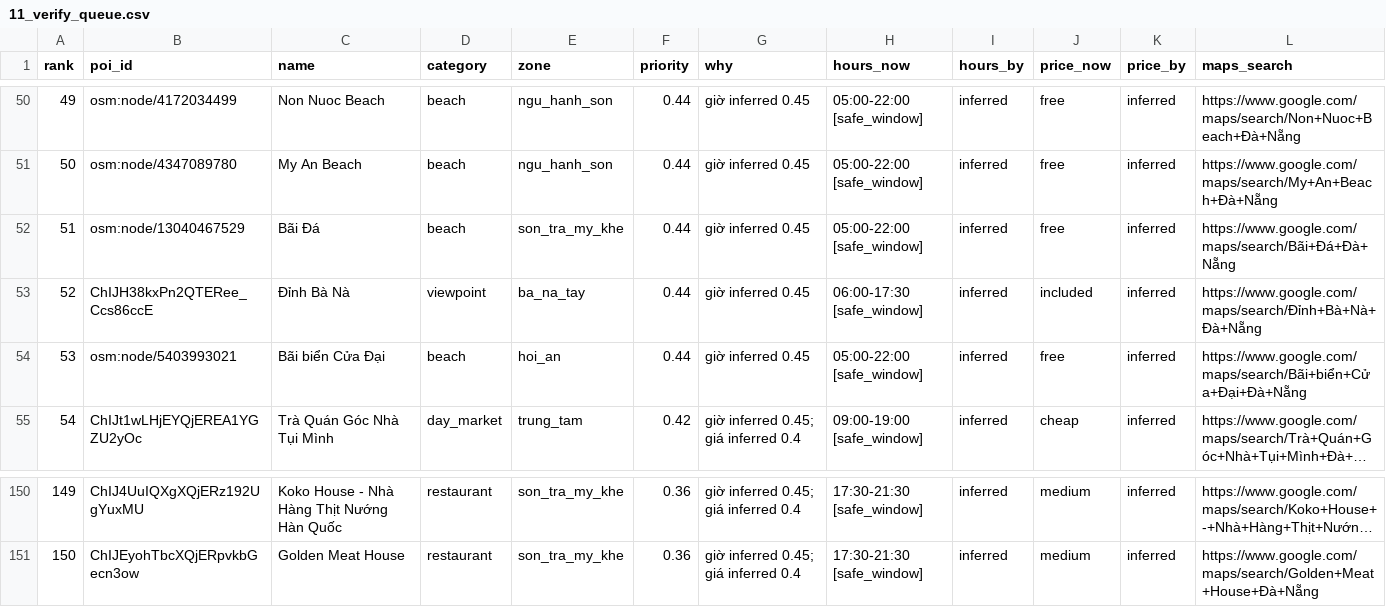
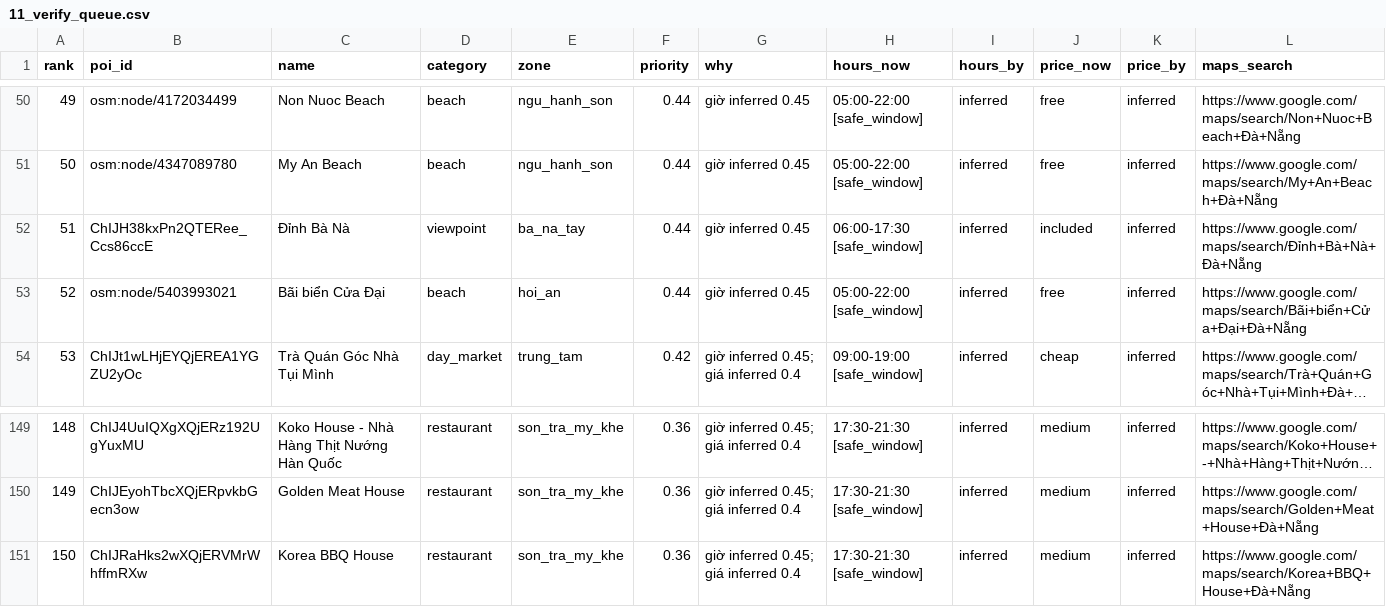
Before and after one commit to DangHung1110/Davel-Trace, a CSV file: reports/p0/11_verify_queue.csv, drawn as a sheet; only a part is shown, gaps mark what is left out; long unchanged cells end in …; removed rows and columns are numbered as before the commit, all else as after; the diff names each change by its address in the sheet, - before the commit and + after, or states it on an @@ line.

```diff
--- a/reports/p0/11_verify_queue.csv
+++ b/reports/p0/11_verify_queue.csv
-row 52: 51 | osm:node/13040467529 | Bãi Đá | beach | son_tra_my_khe | 0.44 | giờ inferred 0.45 | 05:00-22:00 [safe_window] | inferred | free | inferred | https://www.google.com/maps/search/Bãi+Đá+Đà+Nẵng
@@ column A (rank) renumbered between rows 52 and 150 @@
+row 151: 150 | ChIJRaHks2wXQjERVMrWhffmRXw | Korea BBQ House | restaurant | son_tra_my_khe | 0.36 | giờ inferred 0.45; giá inferred 0.4 | 17:30-21:30 [safe_window] | inferred | medium | inferred | https://www.google.com/maps/search/Korea+BBQ+House+Đà+Nẵng
```
Also changed, not shown: 5 other files.
